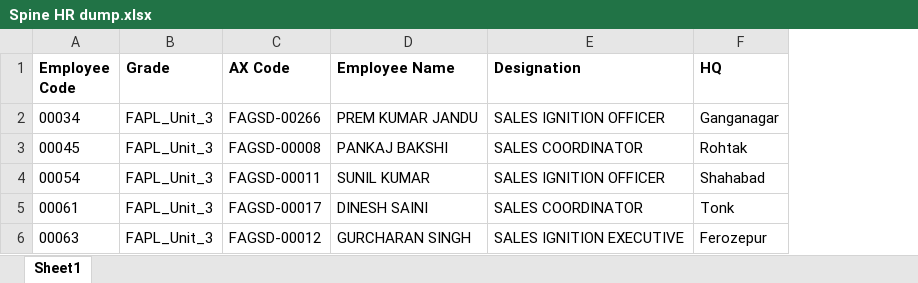
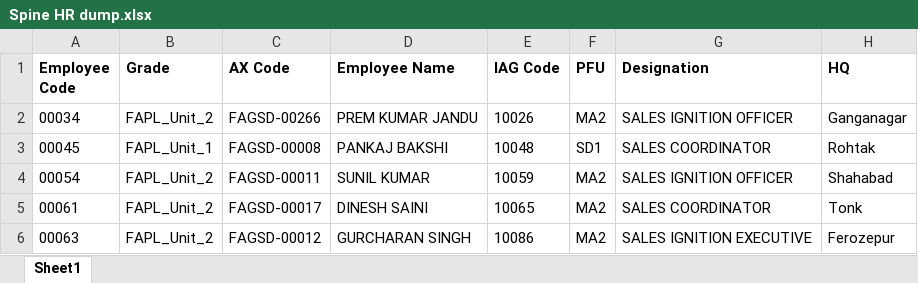
Before and after one commit to Sahil00129/courier.register, an Excel workbook: public/sample/Spine HR dump.xlsx, sheet Sheet1, drawn as a sheet; only a part is shown; values as stored, in another font and other column widths than the file's, no borders; the diff names each change by its address in the sheet, - before the commit and + after, or states it on an @@ line.

Commit message:
hr dump import update

```diff
--- a/public/sample/Spine HR dump.xlsx (sheet Sheet1)
+++ b/public/sample/Spine HR dump.xlsx (sheet Sheet1)
+column E (IAG Code), rows 2-6: 10026 | 10048 | 10059 | 10065 | 10086
+column F (PFU), rows 2-6: MA2 | SD1 | MA2 | MA2 | MA2
-B2 (Grade): FAPL_Unit_3
+B2 (Grade): FAPL_Unit_2
-B3 (Grade): FAPL_Unit_3
+B3 (Grade): FAPL_Unit_1
-B4:B6 (Grade): FAPL_Unit_3
+B4:B6 (Grade): FAPL_Unit_2
```
Also changed, not shown: 1 other file.
